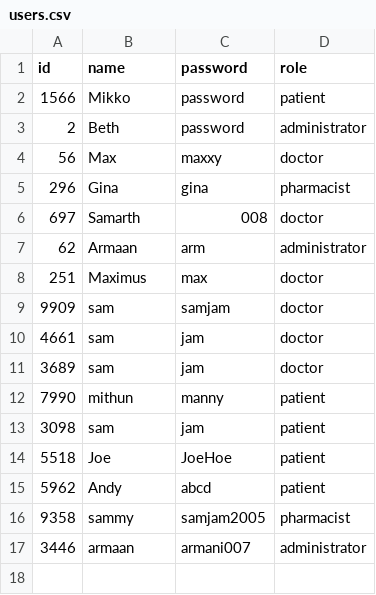
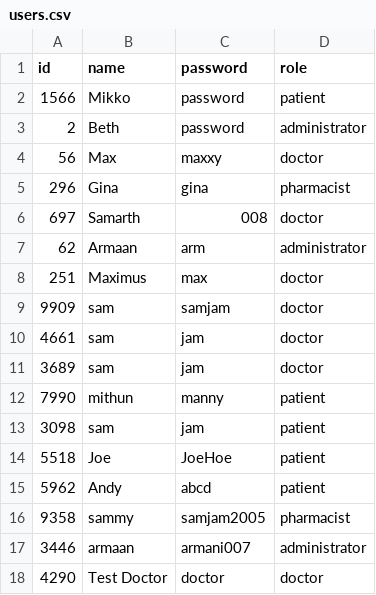
Before and after one commit to Presstotalk123/SC2002---OOP-Final-Project, a CSV file: OOP Semester Project/data/users.csv, drawn as a sheet; the diff names each change by its address in the sheet, - before the commit and + after, or states it on an @@ line.

```diff
--- a/OOP Semester Project/data/users.csv
+++ b/OOP Semester Project/data/users.csv
+row 18: 4290 | Test Doctor | doctor | doctor
```
Also changed, not shown: OOP Semester Project/data/staff.csv, 1 other file.
